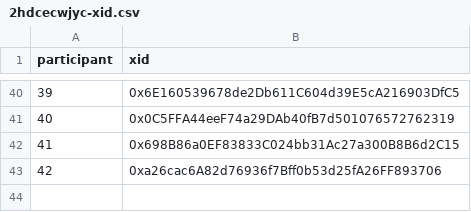
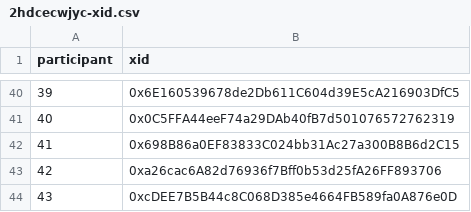
Before and after one commit to evalscience/deepgov-polis, a CSV file: xid/2hdcecwjyc-xid.csv, drawn as a sheet; only a part is shown, gaps mark what is left out.

```diff
--- a/xid/2hdcecwjyc-xid.csv
+++ b/xid/2hdcecwjyc-xid.csv
@@ -43 +43,2 @@ participant,xid
 42,"0xa26cac6A82d76936f7Bff0b53d25fA26FF893706"
+43,"0xcDEE7B5B44c8C068D385e4664FB589fa0A876e0D"
```
Also changed, not shown: summary/2hdcecwjyc-summary.csv.
